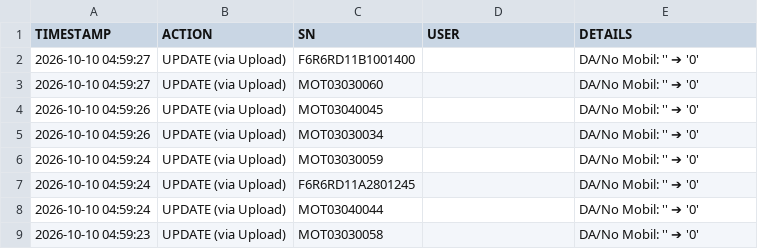
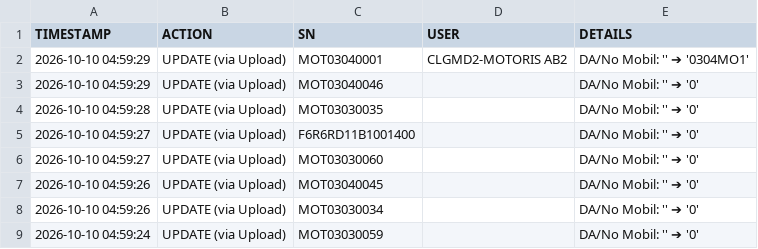
Before and after one commit to ranzfe/it-asset-management, a CSV file: history_log.csv, drawn as a sheet; only a part is shown; the shorter side is filled out with more unchanged rows.

Commit message:
Auto-update history log: 2026-10-10 04:59:29

```diff
--- a/history_log.csv
+++ b/history_log.csv
@@ -1,2 +1,5 @@
 TIMESTAMP,ACTION,SN,USER,DETAILS
+2026-10-10 04:59:29,UPDATE (via Upload),MOT03040001,CLGMD2-MOTORIS AB2,DA/No Mobil: '' ➔ '0304MO1'
+2026-10-10 04:59:29,UPDATE (via Upload),MOT03040046,,DA/No Mobil: '' ➔ '0'
+2026-10-10 04:59:28,UPDATE (via Upload),MOT03030035,,DA/No Mobil: '' ➔ '0'
 2026-10-10 04:59:27,UPDATE (via Upload),F6R6RD11B1001400,,DA/No Mobil: '' ➔ '0'
```
